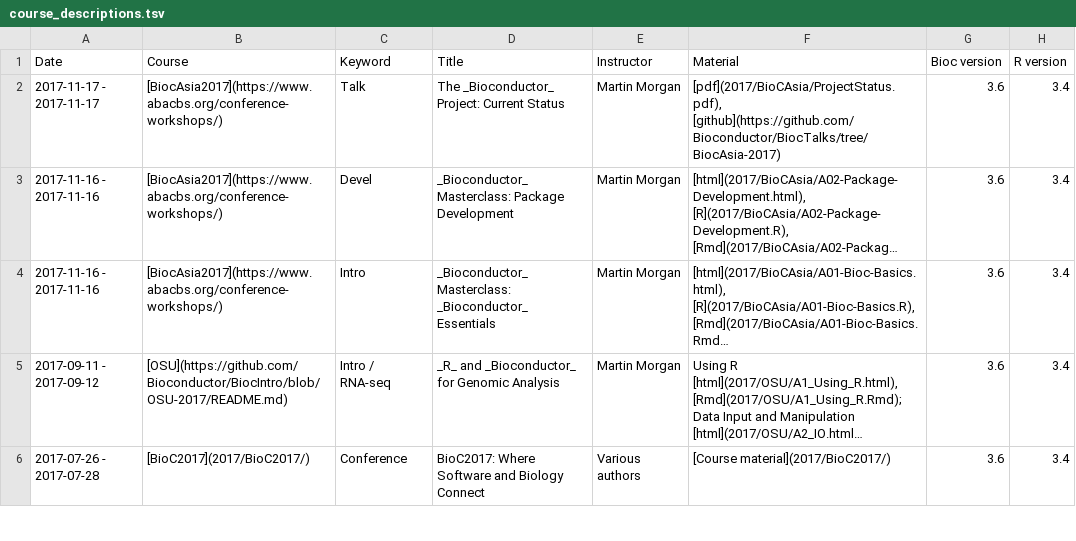
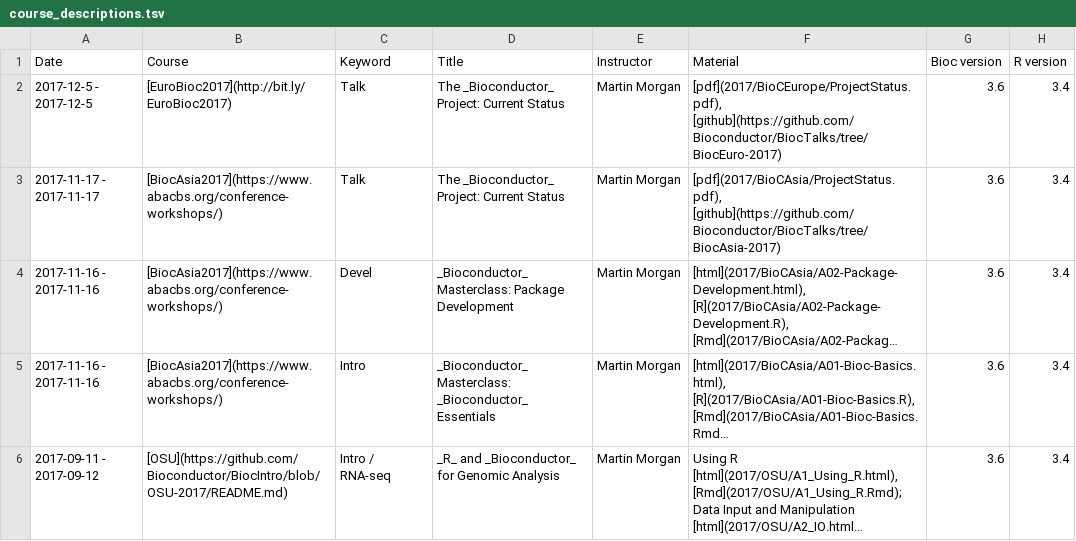
Before and after one commit to Bioconductor/bioconductor.org, a TSV file: etc/course_descriptions.tsv, drawn as a sheet; only a part is shown; the shorter side is filled out with more unchanged rows; long unchanged cells end in …; the diff names each change by its address in the sheet, - before the commit and + after, or states it on an @@ line.

Commit message:
add BiocEurope talk

```diff
--- a/etc/course_descriptions.tsv
+++ b/etc/course_descriptions.tsv
+row 2: 2017-12-5 - 2017-12-5 | [EuroBioc2017](http://bit.ly/EuroBioc2017) | Talk | The _Bioconductor_ Project: Current Status | Martin Morgan | [pdf](2017/BioCEurope/ProjectStatus.pdf), [github](https://github.com/Bioconductor/BiocTalks/tree/BiocEuro-2017) | 3.6 | 3.4
```
